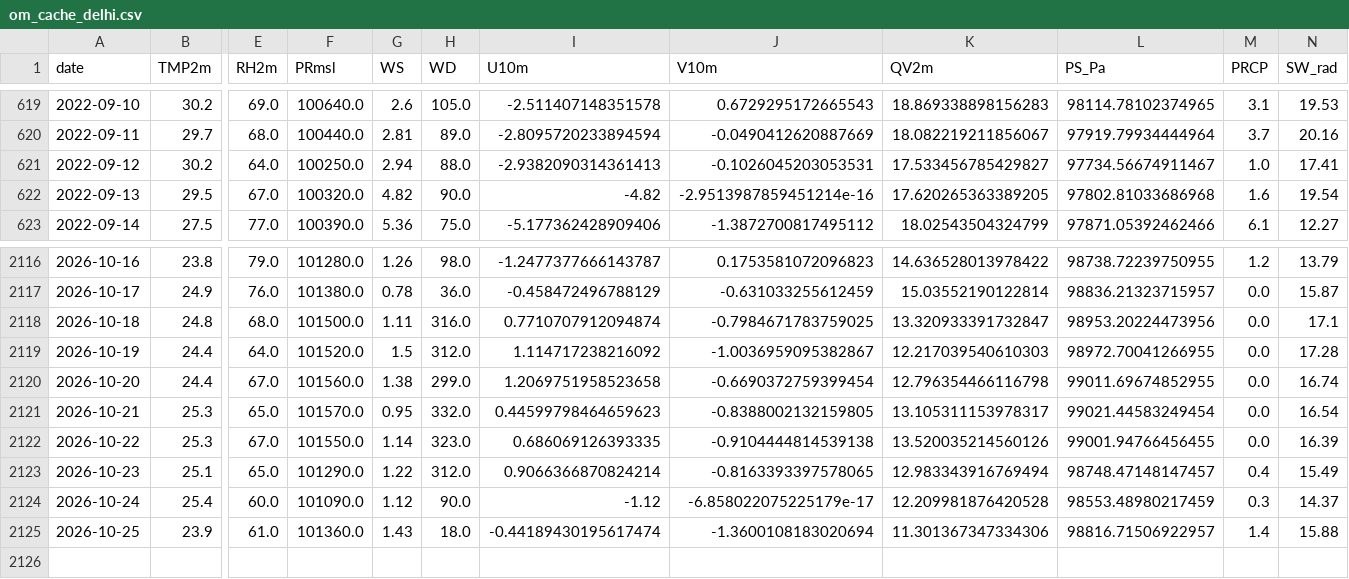
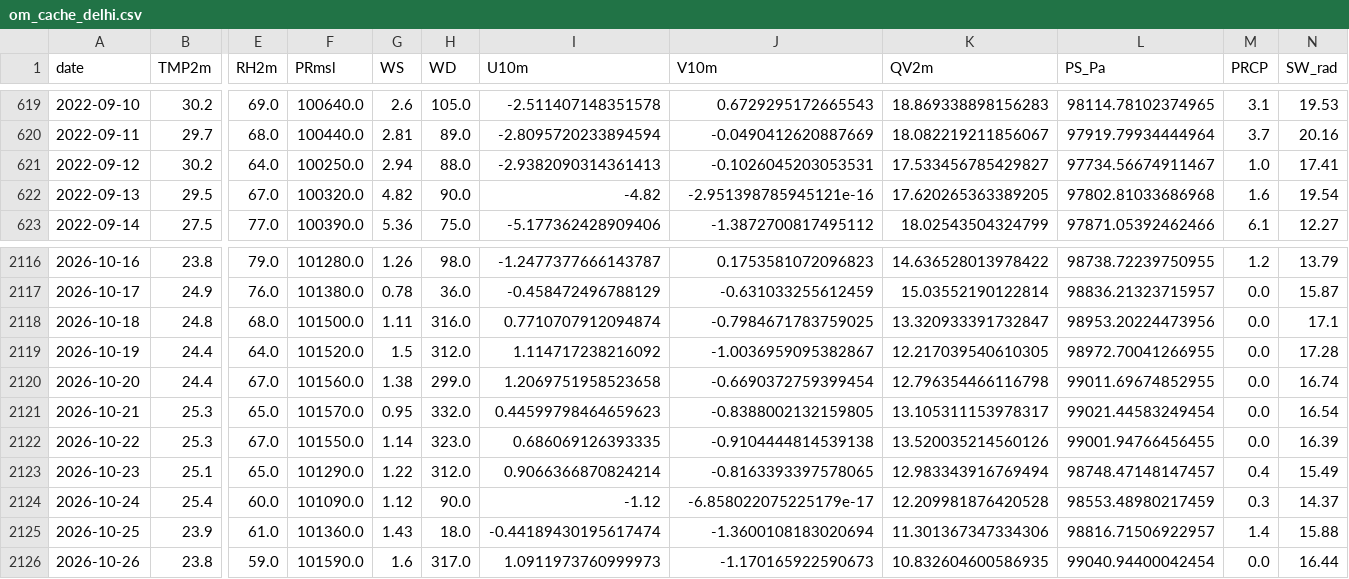
Before and after one commit to souravk03/openmeteo-live-forecast-v2, a CSV file: data/om/Delhi/om_cache_delhi.csv, drawn as a sheet; only a part is shown, gaps mark what is left out; rows hold the shown columns only; the diff names each change by its address in the sheet, - before the commit and + after, or states it on an @@ line.

Commit message:
[Delhi] om_cache_delhi.csv 2026-10-26

```diff
--- a/data/om/Delhi/om_cache_delhi.csv
+++ b/data/om/Delhi/om_cache_delhi.csv
-J622 (V10m): -2.9513987859451214e-16
+J622 (V10m): -2.951398785945121e-16
-K2119 (QV2m): 12.217039540610303
+K2119 (QV2m): 12.217039540610305
+row 2126: 2026-10-26 | 23.8 | 59.0 | 101590.0 | 1.6 | 317.0 | 1.0911973760999973 | -1.170165922590673 | 10.832604600586935 | 99040.94400042454 | 0.0 | 16.44
```
